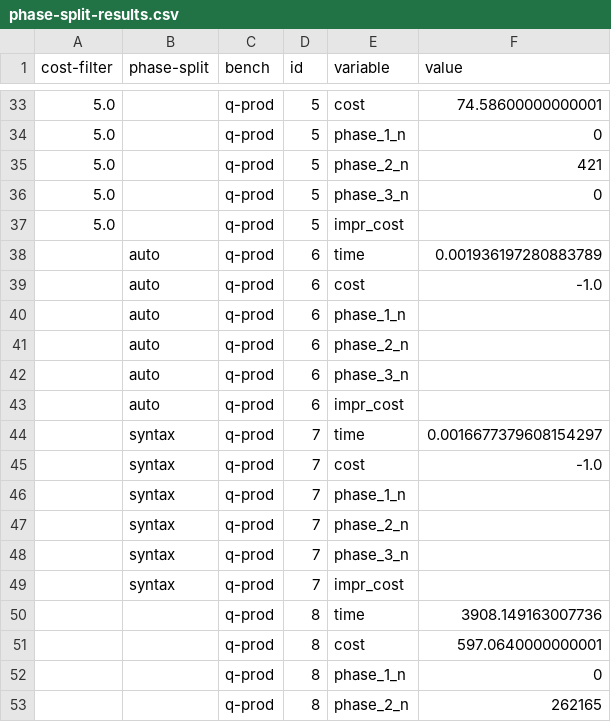
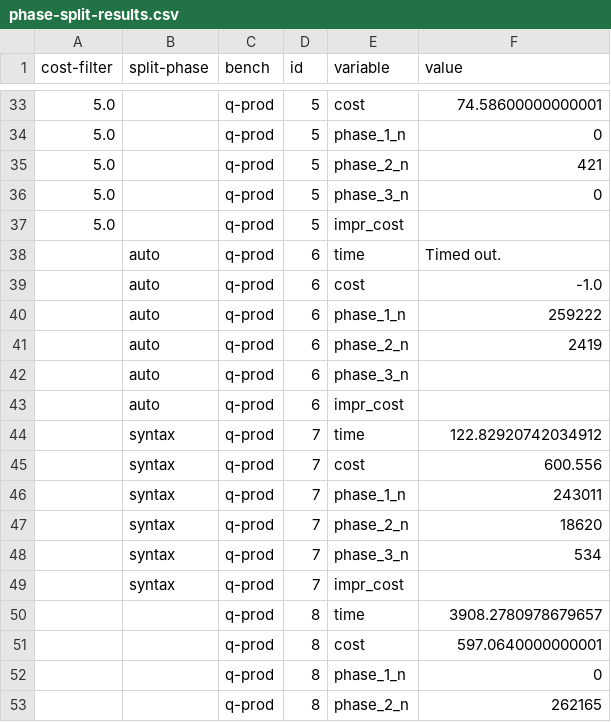
Before and after one commit to sgpthomas/diospyros, a CSV file: experiments/phase-split-results.csv, drawn as a sheet; only a part is shown, gaps mark what is left out; the diff covers the shown part only.

```diff
--- a/experiments/phase-split-results.csv
+++ b/experiments/phase-split-results.csv
@@ -1 +1 @@
-cost-filter,phase-split,bench,id,variable,value
+cost-filter,split-phase,bench,id,variable,value
@@ -37,15 +37,15 @@ cost-filter,phase-split,bench,id,variable,value
 5.0,,q-prod,5,impr_cost,
-,auto,q-prod,6,time,0.001936197280883789
+,auto,q-prod,6,time,Timed out.
 ,auto,q-prod,6,cost,-1.0
-,auto,q-prod,6,phase_1_n,
-,auto,q-prod,6,phase_2_n,
+,auto,q-prod,6,phase_1_n,259222
+,auto,q-prod,6,phase_2_n,2419
 ,auto,q-prod,6,phase_3_n,
 ,auto,q-prod,6,impr_cost,
-,syntax,q-prod,7,time,0.0016677379608154297
-,syntax,q-prod,7,cost,-1.0
-,syntax,q-prod,7,phase_1_n,
-,syntax,q-prod,7,phase_2_n,
-,syntax,q-prod,7,phase_3_n,
+,syntax,q-prod,7,time,122.82920742034912
+,syntax,q-prod,7,cost,600.556
+,syntax,q-prod,7,phase_1_n,243011
+,syntax,q-prod,7,phase_2_n,18620
+,syntax,q-prod,7,phase_3_n,534
 ,syntax,q-prod,7,impr_cost,
-,,q-prod,8,time,3908.149163007736
+,,q-prod,8,time,3908.2780978679657
 ,,q-prod,8,cost,597.0640000000001
```
Also changed, not shown: 22 edited cells elsewhere in this file, 1 other file.
